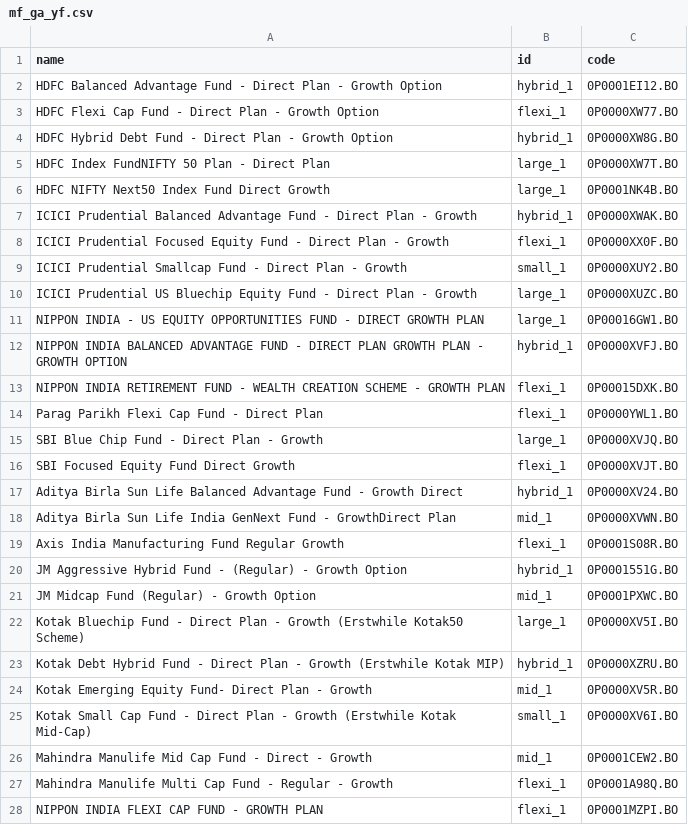
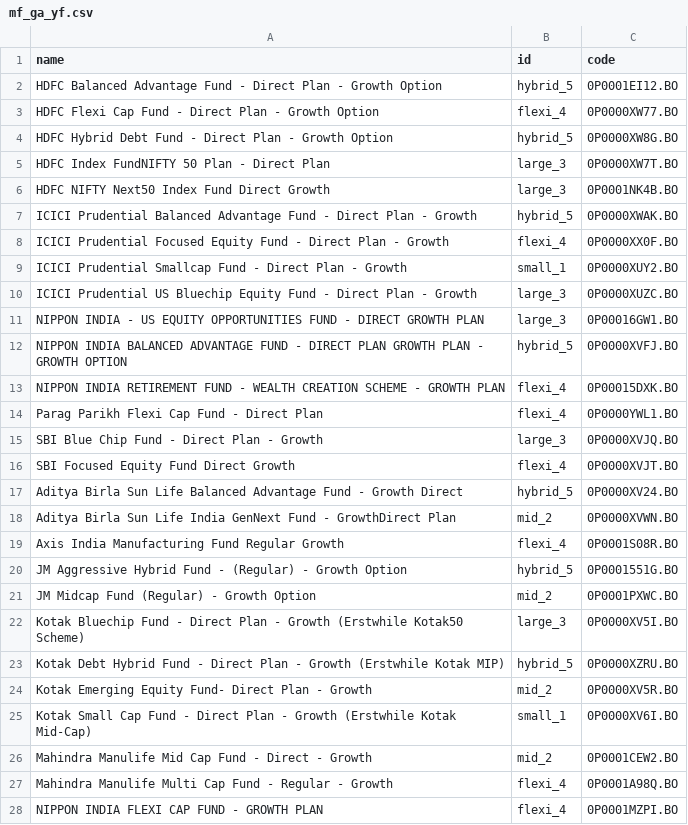
Before and after one commit to gauravsa123/stocks, a CSV file: mf_ga_yf.csv, drawn as a sheet; only a part is shown; the diff covers the shown part only.

Commit message:
Update mf_ga_yf.csv

```diff
--- a/mf_ga_yf.csv
+++ b/mf_ga_yf.csv
@@ -1,28 +1,28 @@
 name,id,code
-HDFC Balanced Advantage Fund - Direct Plan - Growth Option,hybrid_1,0P0001EI12.BO
-HDFC Flexi Cap Fund - Direct Plan - Growth Option,flexi_1,0P0000XW77.BO
-HDFC Hybrid Debt Fund - Direct Plan - Growth Option,hybrid_1,0P0000XW8G.BO
-HDFC Index FundNIFTY 50 Plan - Direct Plan,large_1,0P0000XW7T.BO
-HDFC NIFTY Next50 Index Fund Direct Growth,large_1,0P0001NK4B.BO
-ICICI Prudential Balanced Advantage Fund - Direct Plan - Growth,hybrid_1,0P0000XWAK.BO
-ICICI Prudential Focused Equity Fund - Direct Plan - Growth,flexi_1,0P0000XX0F.BO
+HDFC Balanced Advantage Fund - Direct Plan - Growth Option,hybrid_5,0P0001EI12.BO
+HDFC Flexi Cap Fund - Direct Plan - Growth Option,flexi_4,0P0000XW77.BO
+HDFC Hybrid Debt Fund - Direct Plan - Growth Option,hybrid_5,0P0000XW8G.BO
+HDFC Index FundNIFTY 50 Plan - Direct Plan,large_3,0P0000XW7T.BO
+HDFC NIFTY Next50 Index Fund Direct Growth,large_3,0P0001NK4B.BO
+ICICI Prudential Balanced Advantage Fund - Direct Plan - Growth,hybrid_5,0P0000XWAK.BO
+ICICI Prudential Focused Equity Fund - Direct Plan - Growth,flexi_4,0P0000XX0F.BO
 ICICI Prudential Smallcap Fund - Direct Plan - Growth,small_1,0P0000XUY2.BO
-ICICI Prudential US Bluechip Equity Fund - Direct Plan - Growth,large_1,0P0000XUZC.BO
-NIPPON INDIA - US EQUITY OPPORTUNITIES FUND - DIRECT GROWTH PLAN,large_1,0P00016GW1.BO
-NIPPON INDIA BALANCED ADVANTAGE FUND - DIRECT PLAN GROWTH PLAN - GROWTH OPTION,hybrid_1,0P0000XVFJ.BO
-NIPPON INDIA RETIREMENT FUND - WEALTH CREATION SCHEME - GROWTH PLAN,flexi_1,0P00015DXK.BO
-Parag Parikh Flexi Cap Fund - Direct Plan,flexi_1,0P0000YWL1.BO
-SBI Blue Chip Fund - Direct Plan - Growth,large_1,0P0000XVJQ.BO
-SBI Focused Equity Fund Direct Growth,flexi_1,0P0000XVJT.BO
-Aditya Birla Sun Life Balanced Advantage Fund - Growth Direct,hybrid_1,0P0000XV24.BO
-Aditya Birla Sun Life India GenNext Fund - GrowthDirect Plan,mid_1,0P0000XVWN.BO
-Axis India Manufacturing Fund Regular Growth,flexi_1,0P0001S08R.BO
-JM Aggressive Hybrid Fund - (Regular) - Growth Option,hybrid_1,0P0001551G.BO
-JM Midcap Fund (Regular) - Growth Option,mid_1,0P0001PXWC.BO
-Kotak Bluechip Fund - Direct Plan - Growth (Erstwhile Kotak50 Scheme),large_1,0P0000XV5I.BO
-Kotak Debt Hybrid Fund - Direct Plan - Growth (Erstwhile Kotak MIP),hybrid_1,0P0000XZRU.BO
-Kotak Emerging Equity Fund- Direct Plan - Growth,mid_1,0P0000XV5R.BO
+ICICI Prudential US Bluechip Equity Fund - Direct Plan - Growth,large_3,0P0000XUZC.BO
+NIPPON INDIA - US EQUITY OPPORTUNITIES FUND - DIRECT GROWTH PLAN,large_3,0P00016GW1.BO
+NIPPON INDIA BALANCED ADVANTAGE FUND - DIRECT PLAN GROWTH PLAN - GROWTH OPTION,hybrid_5,0P0000XVFJ.BO
+NIPPON INDIA RETIREMENT FUND - WEALTH CREATION SCHEME - GROWTH PLAN,flexi_4,0P00015DXK.BO
+Parag Parikh Flexi Cap Fund - Direct Plan,flexi_4,0P0000YWL1.BO
+SBI Blue Chip Fund - Direct Plan - Growth,large_3,0P0000XVJQ.BO
+SBI Focused Equity Fund Direct Growth,flexi_4,0P0000XVJT.BO
+Aditya Birla Sun Life Balanced Advantage Fund - Growth Direct,hybrid_5,0P0000XV24.BO
+Aditya Birla Sun Life India GenNext Fund - GrowthDirect Plan,mid_2,0P0000XVWN.BO
+Axis India Manufacturing Fund Regular Growth,flexi_4,0P0001S08R.BO
+JM Aggressive Hybrid Fund - (Regular) - Growth Option,hybrid_5,0P0001551G.BO
+JM Midcap Fund (Regular) - Growth Option,mid_2,0P0001PXWC.BO
+Kotak Bluechip Fund - Direct Plan - Growth (Erstwhile Kotak50 Scheme),large_3,0P0000XV5I.BO
+Kotak Debt Hybrid Fund - Direct Plan - Growth (Erstwhile Kotak MIP),hybrid_5,0P0000XZRU.BO
+Kotak Emerging Equity Fund- Direct Plan - Growth,mid_2,0P0000XV5R.BO
 Kotak Small Cap Fund - Direct Plan - Growth (Erstwhile Kotak Mid-Cap),small_1,0P0000XV6I.BO
-Mahindra Manulife Mid Cap Fund - Direct - Growth,mid_1,0P0001CEW2.BO
-Mahindra Manulife Multi Cap Fund - Regular - Growth,flexi_1,0P0001A98Q.BO
-NIPPON INDIA FLEXI CAP FUND - GROWTH PLAN,flexi_1,0P0001MZPI.BO
+Mahindra Manulife Mid Cap Fund - Direct - Growth,mid_2,0P0001CEW2.BO
+Mahindra Manulife Multi Cap Fund - Regular - Growth,flexi_4,0P0001A98Q.BO
+NIPPON INDIA FLEXI CAP FUND - GROWTH PLAN,flexi_4,0P0001MZPI.BO
```
Also changed, not shown: 7 edited cells elsewhere in this file.
